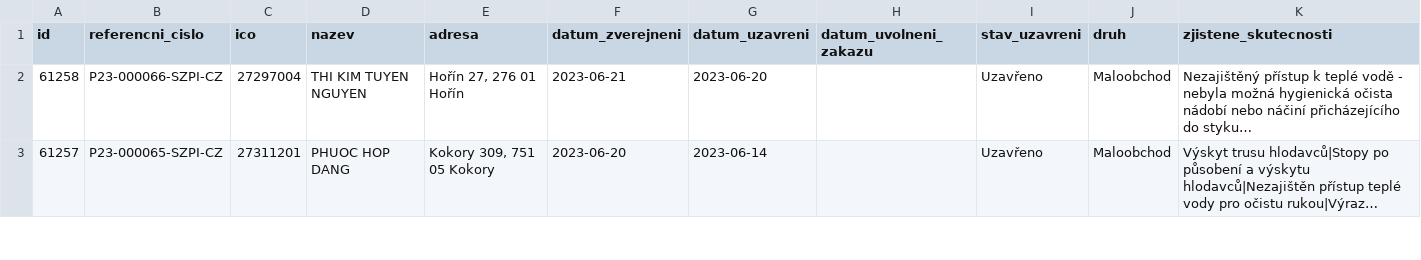
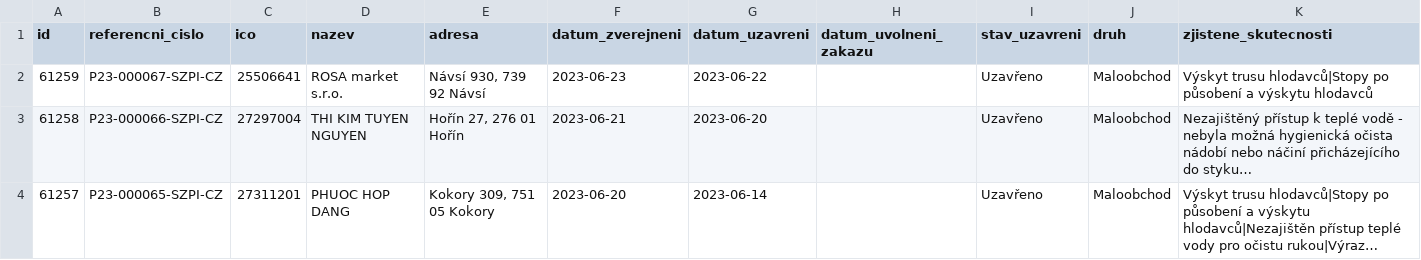
Before and after one commit to jandolezal/potraviny, a CSV file: data/actual.csv, drawn as a sheet; only a part is shown; long unchanged cells end in …; the diff names each change by its address in the sheet, - before the commit and + after, or states it on an @@ line.

```diff
--- a/data/actual.csv
+++ b/data/actual.csv
+row 2: 61259 | P23-000067-SZPI-CZ | 25506641 | ROSA market s.r.o. | Návsí 930, 739 92 Návsí | 2023-06-23 | 2023-06-22 |  | Uzavřeno | Maloobchod | Výskyt trusu hlodavců|Stopy po působení a výskytu hlodavců
```
